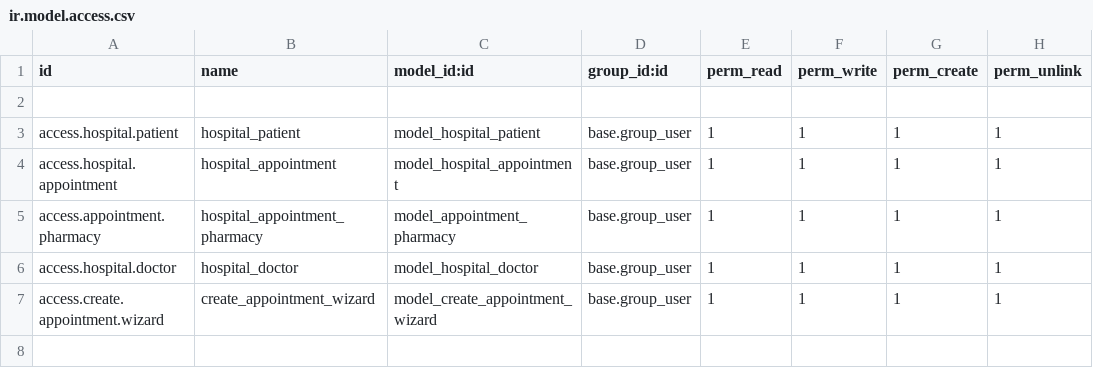
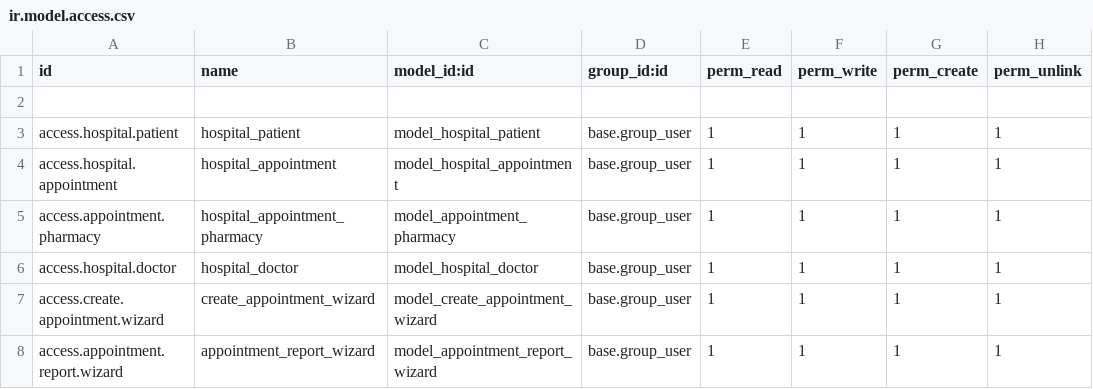
Before and after one commit to ay131/hospital-managment-ERP, a CSV file: security/ir.model.access.csv, drawn as a sheet.

```diff
--- a/security/ir.model.access.csv
+++ b/security/ir.model.access.csv
@@ -7 +7,2 @@ access.hospital.doctor,hospital_doctor,model_hospital_doctor,base.group_user,1,1
 access.create.appointment.wizard,create_appointment_wizard,model_create_appointment_wizard,base.group_user,1,1,1,1
+access.appointment.report.wizard,appointment_report_wizard,model_appointment_report_wizard,base.group_user,1,1,1,1
```
Also changed, not shown: 11 other files.
